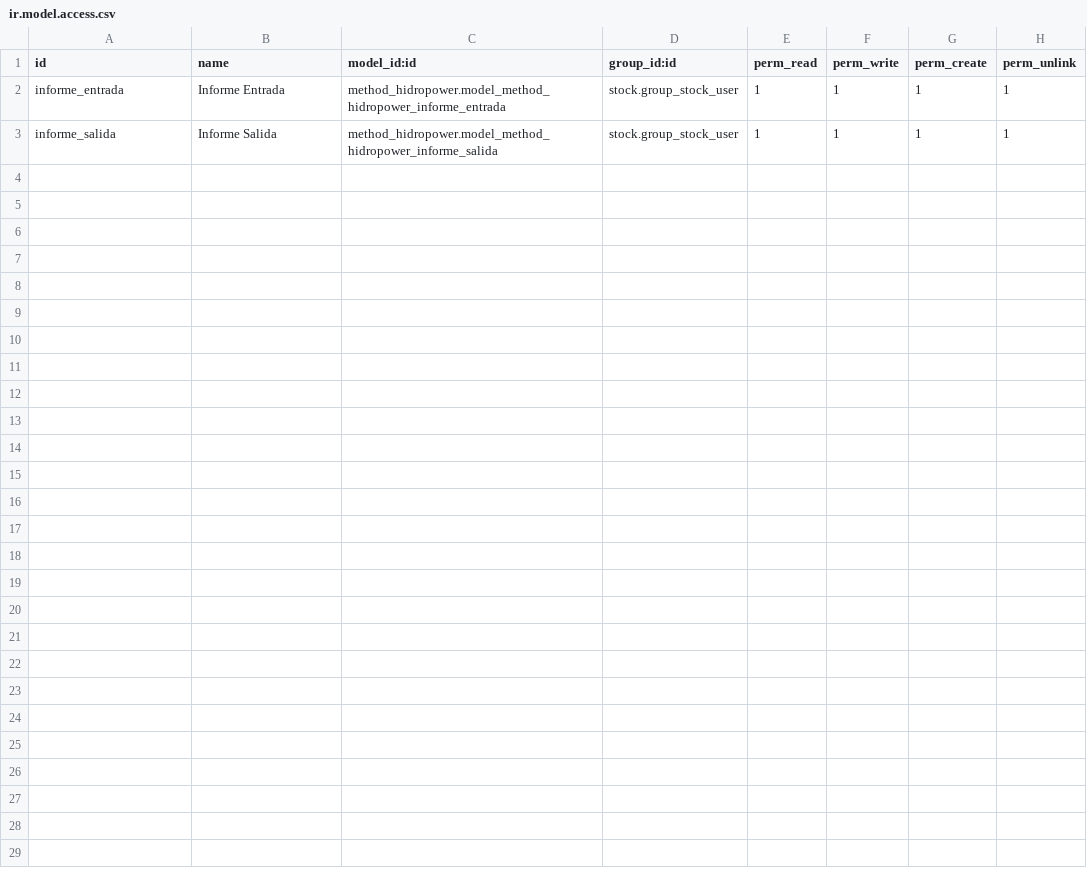
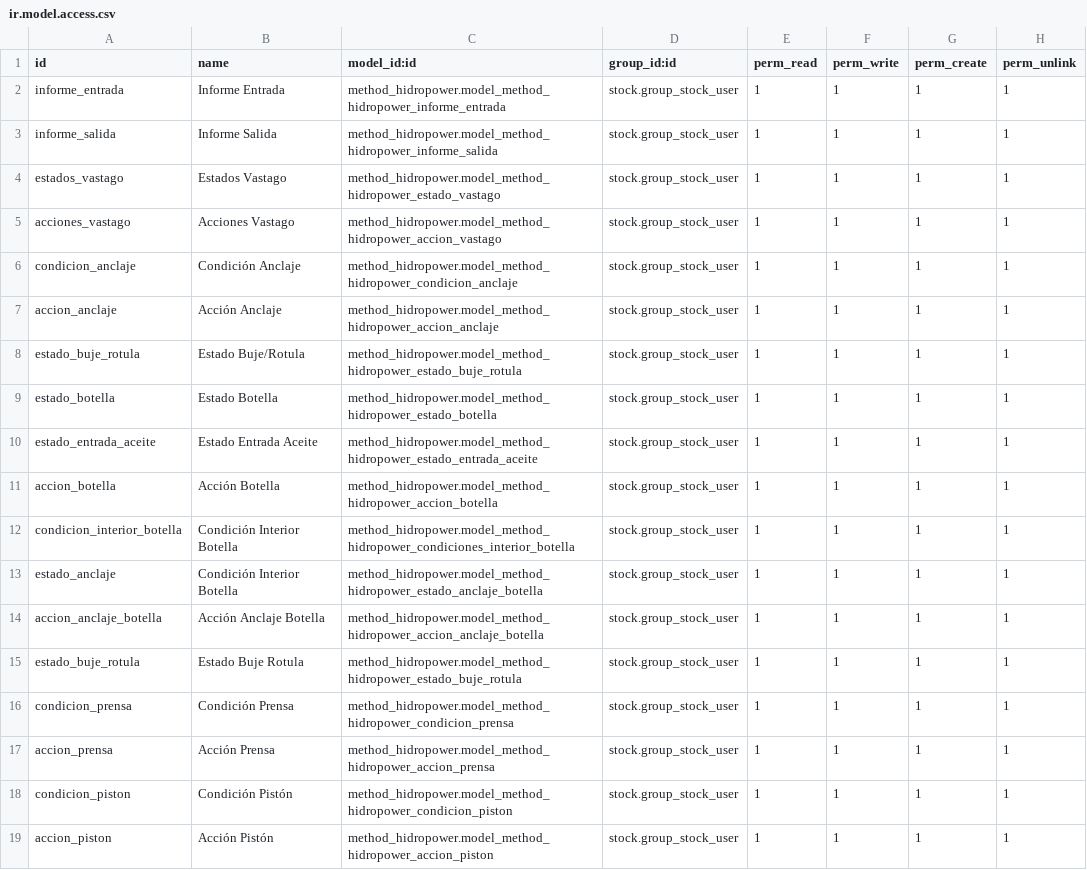
Before and after one commit to Cesar250101/method_hidropower, a CSV file: security/ir.model.access.csv, drawn as a sheet; the diff names each change by its address in the sheet, - before the commit and + after, or states it on an @@ line.

Commit message:
Informe de entrada

```diff
--- a/security/ir.model.access.csv
+++ b/security/ir.model.access.csv
+row 4: estados_vastago | Estados Vastago | method_hidropower.model_method_hidropower_estado_vastago | stock.group_stock_user | 1 | 1 | 1 | 1
+row 5: acciones_vastago | Acciones Vastago | method_hidropower.model_method_hidropower_accion_vastago | stock.group_stock_user | 1 | 1 | 1 | 1
+row 6: condicion_anclaje | Condición Anclaje | method_hidropower.model_method_hidropower_condicion_anclaje | stock.group_stock_user | 1 | 1 | 1 | 1
+row 7: accion_anclaje | Acción Anclaje | method_hidropower.model_method_hidropower_accion_anclaje | stock.group_stock_user | 1 | 1 | 1 | 1
+row 8: estado_buje_rotula | Estado Buje/Rotula | method_hidropower.model_method_hidropower_estado_buje_rotula | stock.group_stock_user | 1 | 1 | 1 | 1
+row 9: estado_botella | Estado Botella | method_hidropower.model_method_hidropower_estado_botella | stock.group_stock_user | 1 | 1 | 1 | 1
+row 10: estado_entrada_aceite | Estado Entrada Aceite | method_hidropower.model_method_hidropower_estado_entrada_aceite | stock.group_stock_user | 1 | 1 | 1 | 1
+row 11: accion_botella | Acción Botella | method_hidropower.model_method_hidropower_accion_botella | stock.group_stock_user | 1 | 1 | 1 | 1
+row 12: condicion_interior_botella | Condición Interior Botella | method_hidropower.model_method_hidropower_condiciones_interior_botella | stock.group_stock_user | 1 | 1 | 1 | 1
+row 13: estado_anclaje | Condición Interior Botella | method_hidropower.model_method_hidropower_estado_anclaje_botella | stock.group_stock_user | 1 | 1 | 1 | 1
+row 14: accion_anclaje_botella | Acción Anclaje Botella | method_hidropower.model_method_hidropower_accion_anclaje_botella | stock.group_stock_user | 1 | 1 | 1 | 1
+row 15: estado_buje_rotula | Estado Buje Rotula | method_hidropower.model_method_hidropower_estado_buje_rotula | stock.group_stock_user | 1 | 1 | 1 | 1
+row 16: condicion_prensa | Condición Prensa | method_hidropower.model_method_hidropower_condicion_prensa | stock.group_stock_user | 1 | 1 | 1 | 1
+row 17: accion_prensa | Acción Prensa | method_hidropower.model_method_hidropower_accion_prensa | stock.group_stock_user | 1 | 1 | 1 | 1
+row 18: condicion_piston | Condición Pistón | method_hidropower.model_method_hidropower_condicion_piston | stock.group_stock_user | 1 | 1 | 1 | 1
+row 19: accion_piston | Acción Pistón | method_hidropower.model_method_hidropower_accion_piston | stock.group_stock_user | 1 | 1 | 1 | 1
```
Also changed, not shown: 3 other files.
